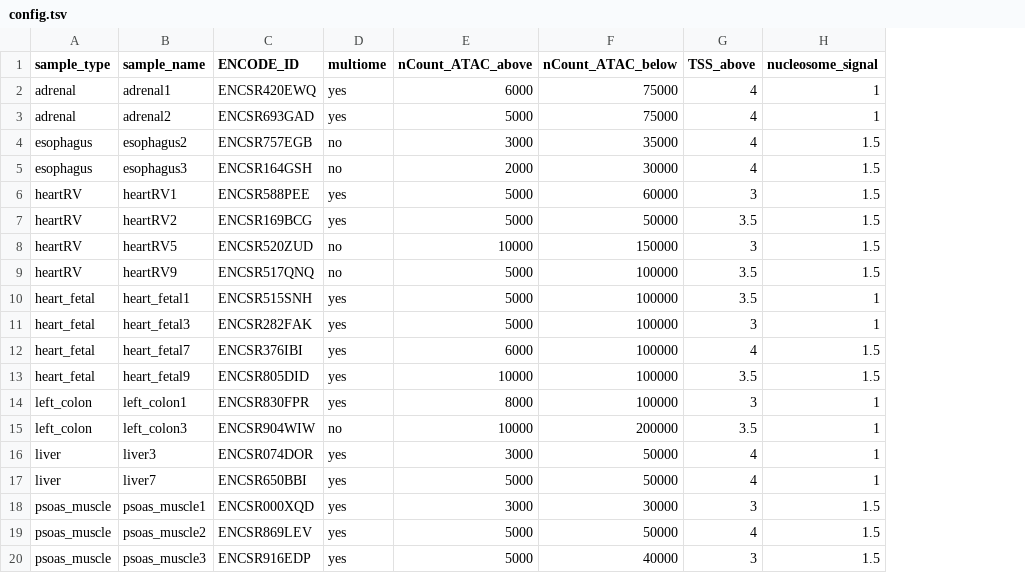
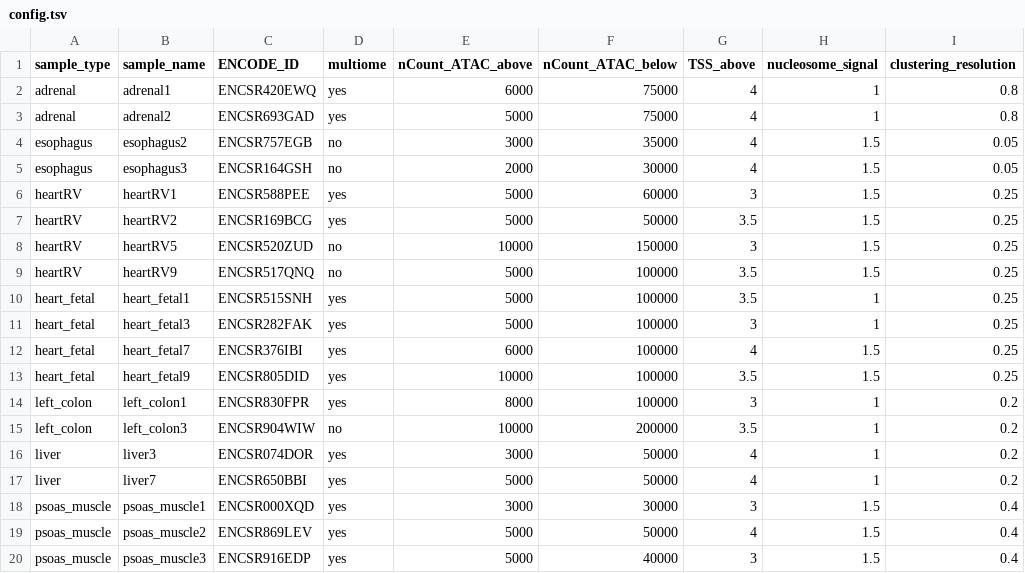
Before and after one commit to chrysania/scATAC_celltypes, a TSV file: config.tsv, drawn as a sheet; the diff names each change by its address in the sheet, - before the commit and + after, or states it on an @@ line.

```diff
--- a/config.tsv
+++ b/config.tsv
+column I (clustering_resolution), rows 2-20: 0.8 | 0.8 | 0.05 | 0.05 | 0.25 | 0.25 | 0.25 | 0.25 | 0.25 | 0.25 | 0.25 | 0.25 | 0.2 | 0.2 | 0.2 | 0.2 | 0.4 | 0.4 | 0.4
```
Also changed, not shown: 2 other files.
